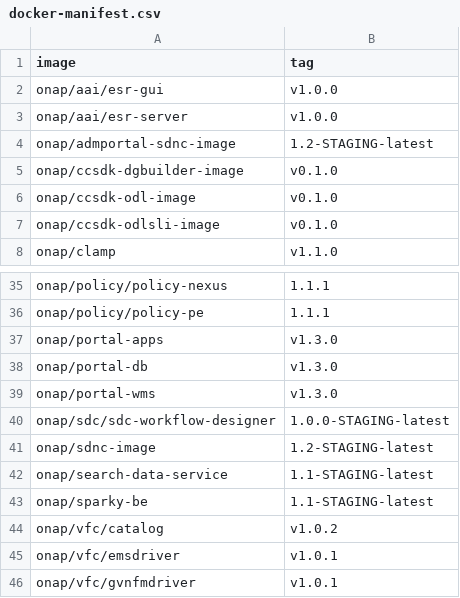
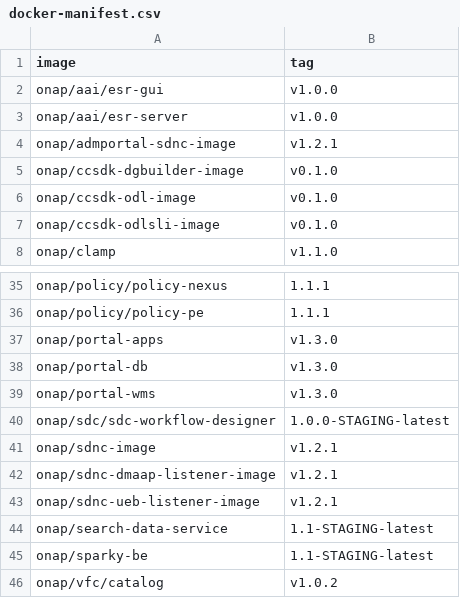
Before and after one commit to onap/integration, a CSV file: version-manifest/src/main/resources/docker-manifest.csv, drawn as a sheet; only a part is shown, gaps mark what is left out; the shorter side is filled out with more unchanged rows.

Commit message:
Update with released SDNC versions
Update version manifests with released SDNC versions

Change-Id: I0dd6a4a0af0a3d7c6104e2a567a09eac582df5f5
Issue-ID: SDNC-74
Signed-off-by: Dan Timoney <dtimoney@att.com>

```diff
--- a/version-manifest/src/main/resources/docker-manifest.csv
+++ b/version-manifest/src/main/resources/docker-manifest.csv
@@ -3,3 +3,3 @@ onap/aai/esr-gui,v1.0.0
 onap/aai/esr-server,v1.0.0
-onap/admportal-sdnc-image,1.2-STAGING-latest
+onap/admportal-sdnc-image,v1.2.1
 onap/ccsdk-dgbuilder-image,v0.1.0
@@ -40,3 +40,5 @@ onap/portal-wms,v1.3.0
 onap/sdc/sdc-workflow-designer,1.0.0-STAGING-latest
-onap/sdnc-image,1.2-STAGING-latest
+onap/sdnc-image,v1.2.1
+onap/sdnc-dmaap-listener-image,v1.2.1
+onap/sdnc-ueb-listener-image,v1.2.1
 onap/search-data-service,1.1-STAGING-latest
```
Also changed, not shown: version-manifest/src/main/resources/java-manifest.csv.
